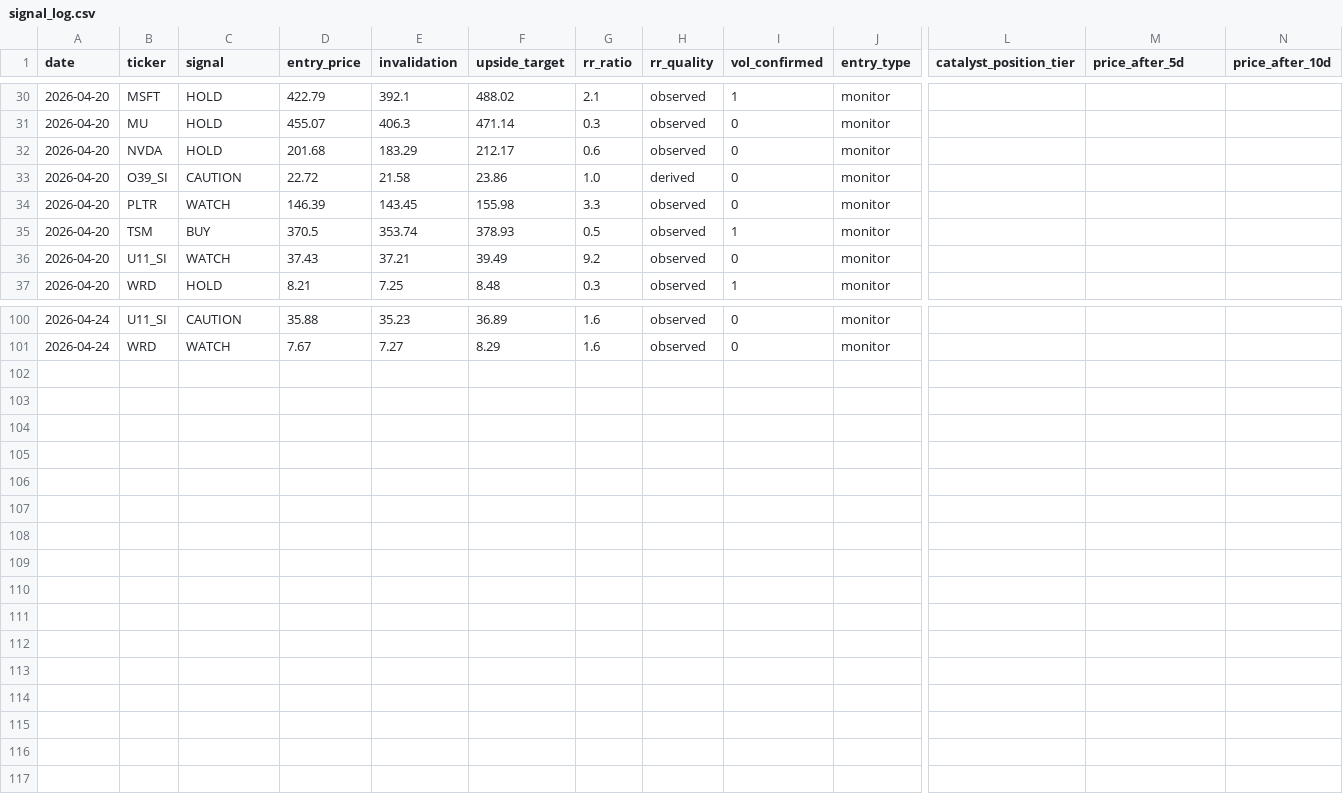
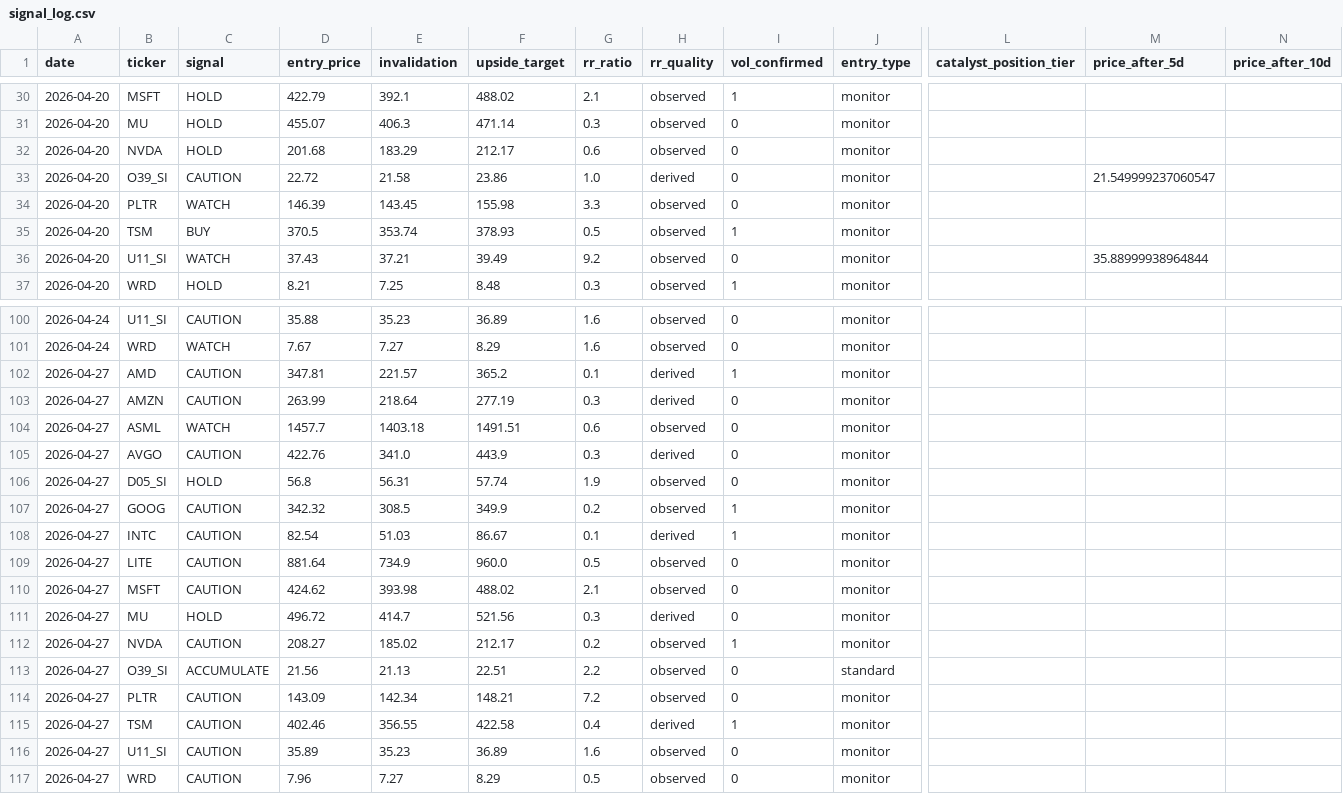
Before and after one commit to marcuslai1/market-dashboard, a CSV file: data/signal_log.csv, drawn as a sheet; only a part is shown, gaps mark what is left out; rows hold the shown columns only; the diff covers the shown part only; the diff names each change by its address in the sheet, - before the commit and + after, or states it on an @@ line.

```diff
--- a/data/signal_log.csv
+++ b/data/signal_log.csv
-M33 (price_after_5d): (empty)
+M33 (price_after_5d): 21.549999237060547
-M36 (price_after_5d): (empty)
+M36 (price_after_5d): 35.88999938964844
+row 102: 2026-04-27 | AMD | CAUTION | 347.81 | 221.57 | 365.2 | 0.1 | derived | 1 | monitor
+row 103: 2026-04-27 | AMZN | CAUTION | 263.99 | 218.64 | 277.19 | 0.3 | derived | 0 | monitor
+row 104: 2026-04-27 | ASML | WATCH | 1457.7 | 1403.18 | 1491.51 | 0.6 | observed | 0 | monitor
+row 105: 2026-04-27 | AVGO | CAUTION | 422.76 | 341.0 | 443.9 | 0.3 | derived | 0 | monitor
+row 106: 2026-04-27 | D05_SI | HOLD | 56.8 | 56.31 | 57.74 | 1.9 | observed | 0 | monitor
+row 107: 2026-04-27 | GOOG | CAUTION | 342.32 | 308.5 | 349.9 | 0.2 | observed | 1 | monitor
+row 108: 2026-04-27 | INTC | CAUTION | 82.54 | 51.03 | 86.67 | 0.1 | derived | 1 | monitor
+row 109: 2026-04-27 | LITE | CAUTION | 881.64 | 734.9 | 960.0 | 0.5 | observed | 0 | monitor
+row 110: 2026-04-27 | MSFT | CAUTION | 424.62 | 393.98 | 488.02 | 2.1 | observed | 0 | monitor
+row 111: 2026-04-27 | MU | HOLD | 496.72 | 414.7 | 521.56 | 0.3 | derived | 0 | monitor
+row 112: 2026-04-27 | NVDA | CAUTION | 208.27 | 185.02 | 212.17 | 0.2 | observed | 1 | monitor
+row 113: 2026-04-27 | O39_SI | ACCUMULATE | 21.56 | 21.13 | 22.51 | 2.2 | observed | 0 | standard
+row 114: 2026-04-27 | PLTR | CAUTION | 143.09 | 142.34 | 148.21 | 7.2 | observed | 0 | monitor
+row 115: 2026-04-27 | TSM | CAUTION | 402.46 | 356.55 | 422.58 | 0.4 | derived | 1 | monitor
+row 116: 2026-04-27 | U11_SI | CAUTION | 35.89 | 35.23 | 36.89 | 1.6 | observed | 0 | monitor
+row 117: 2026-04-27 | WRD | CAUTION | 7.96 | 7.27 | 8.29 | 0.5 | observed | 0 | monitor
```
Also changed, not shown: 14 edited cells elsewhere in this file, data/claude_analysis.csv, data/market_data.csv, 3 other files.
